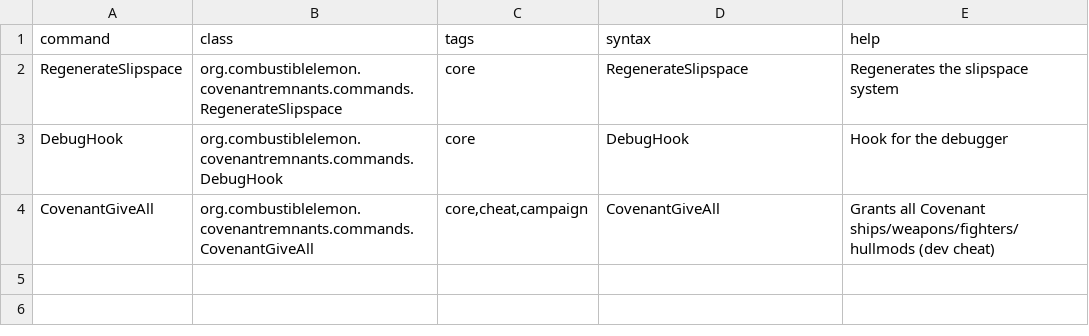
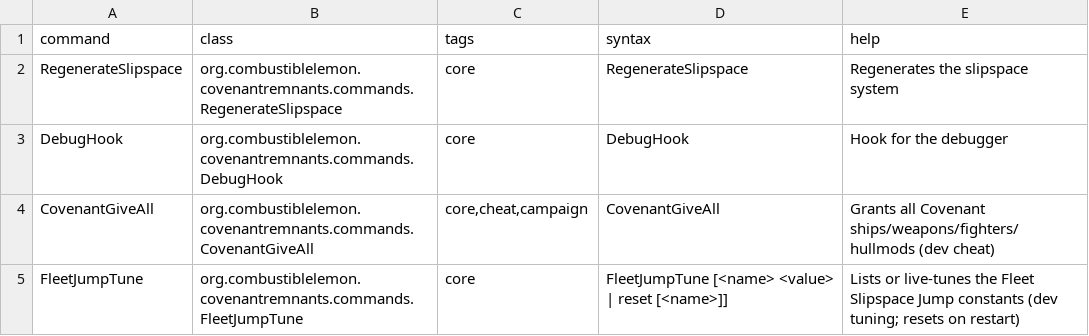
Before and after one commit to Combustiblemon/Covenant-Remnants, a CSV file: data/console/commands.csv, drawn as a sheet; the diff names each change by its address in the sheet, - before the commit and + after, or states it on an @@ line.

```diff
--- a/data/console/commands.csv
+++ b/data/console/commands.csv
+row 5: FleetJumpTune | org.combustiblelemon.covenantremnants.commands.FleetJumpTune | core | FleetJumpTune [<name> <value> | reset [<name>]] | Lists or live-tunes the Fleet Slipspace Jump constants (dev tuning; resets on restart)
```
Also changed, not shown: data/hulls/ship_data.csv, data/shipsystems/ship_systems.csv, 56 other files.
